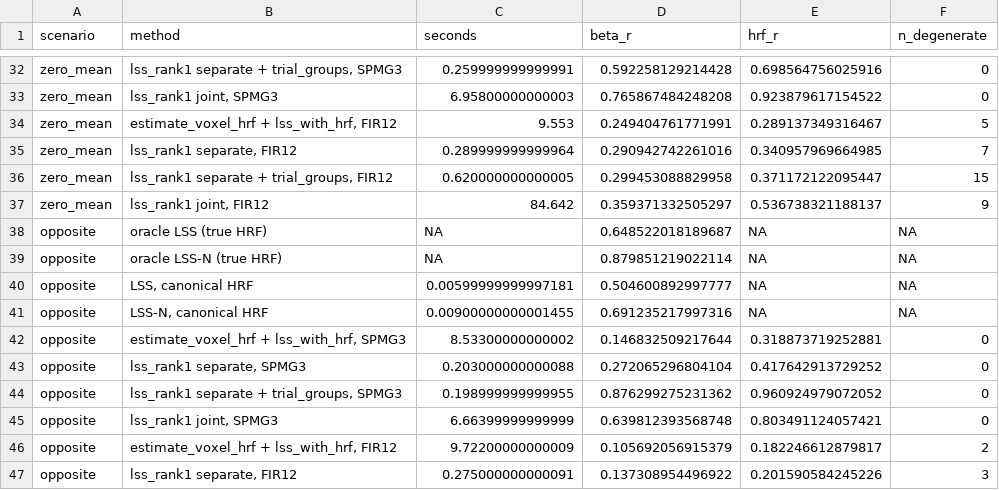
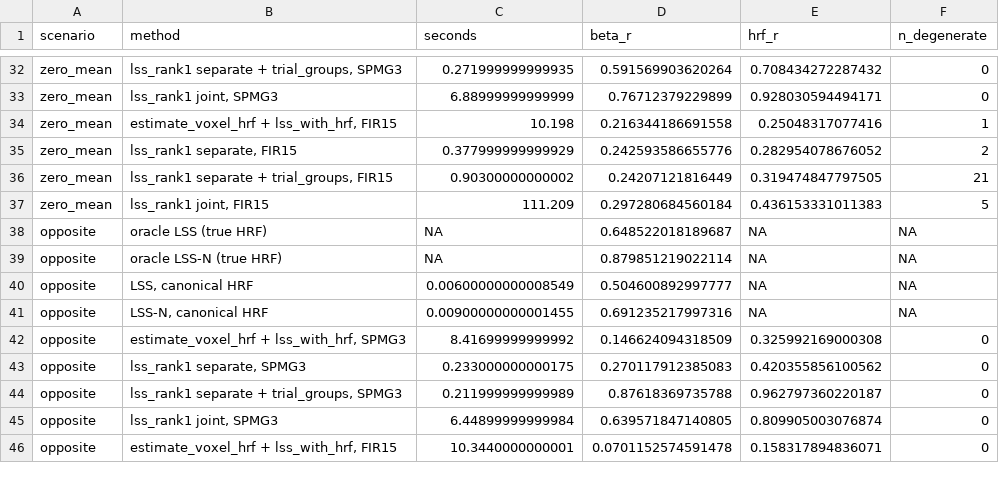
Before and after one commit to bbuchsbaum/fmrilss, a CSV file: bench/rank1/results/estimator_comparison.csv, drawn as a sheet; only a part is shown, gaps mark what is left out; the diff covers the shown part only.

```diff
--- a/bench/rank1/results/estimator_comparison.csv
+++ b/bench/rank1/results/estimator_comparison.csv
@@ -32,16 +32,15 @@
-"zero_mean","lss_rank1 separate + trial_groups, SPMG3",0.259999999999991,0.592258129214428,0.698564756025916,0
-"zero_mean","lss_rank1 joint, SPMG3",6.95800000000003,0.765867484248208,0.923879617154522,0
-"zero_mean","estimate_voxel_hrf + lss_with_hrf, FIR12",9.553,0.249404761771991,0.289137349316467,5
-"zero_mean","lss_rank1 separate, FIR12",0.289999999999964,0.290942742261016,0.340957969664985,7
-"zero_mean","lss_rank1 separate + trial_groups, FIR12",0.620000000000005,0.299453088829958,0.371172122095447,15
-"zero_mean","lss_rank1 joint, FIR12",84.642,0.359371332505297,0.536738321188137,9
+"zero_mean","lss_rank1 separate + trial_groups, SPMG3",0.271999999999935,0.591569903620264,0.708434272287432,0
+"zero_mean","lss_rank1 joint, SPMG3",6.88999999999999,0.76712379229899,0.928030594494171,0
+"zero_mean","estimate_voxel_hrf + lss_with_hrf, FIR15",10.198,0.216344186691558,0.25048317077416,1
+"zero_mean","lss_rank1 separate, FIR15",0.377999999999929,0.242593586655776,0.282954078676052,2
+"zero_mean","lss_rank1 separate + trial_groups, FIR15",0.90300000000002,0.24207121816449,0.319474847797505,21
+"zero_mean","lss_rank1 joint, FIR15",111.209,0.297280684560184,0.436153331011383,5
 "opposite","oracle LSS (true HRF)",NA,0.648522018189687,NA,NA
 "opposite","oracle LSS-N (true HRF)",NA,0.879851219022114,NA,NA
-"opposite","LSS, canonical HRF",0.00599999999997181,0.504600892997777,NA,NA
+"opposite","LSS, canonical HRF",0.00600000000008549,0.504600892997777,NA,NA
 "opposite","LSS-N, canonical HRF",0.00900000000001455,0.691235217997316,NA,NA
-"opposite","estimate_voxel_hrf + lss_with_hrf, SPMG3",8.53300000000002,0.146832509217644,0.318873719252881,0
-"opposite","lss_rank1 separate, SPMG3",0.203000000000088,0.272065296804104,0.417642913729252,0
-"opposite","lss_rank1 separate + trial_groups, SPMG3",0.198999999999955,0.876299275231362,0.960924979072052,0
-"opposite","lss_rank1 joint, SPMG3",6.66399999999999,0.639812393568748,0.803491124057421,0
-"opposite","estimate_voxel_hrf + lss_with_hrf, FIR12",9.72200000000009,0.105692056915379,0.182246612879817,2
-"opposite","lss_rank1 separate, FIR12",0.275000000000091,0.137308954496922,0.201590584245226,3
+"opposite","estimate_voxel_hrf + lss_with_hrf, SPMG3",8.41699999999992,0.146624094318509,0.325992169000308,0
+"opposite","lss_rank1 separate, SPMG3",0.233000000000175,0.270117912385083,0.420355856100562,0
+"opposite","lss_rank1 separate + trial_groups, SPMG3",0.211999999999989,0.87618369735788,0.962797360220187,0
+"opposite","lss_rank1 joint, SPMG3",6.44899999999984,0.639571847140805,0.809905003076874,0
+"opposite","estimate_voxel_hrf + lss_with_hrf, FIR15",10.3440000000001,0.0701152574591478,0.158317894836071,0
```
Also changed, not shown: 3 added rows, 2 removed rows and 67 edited cells elsewhere in this file, bench/rank1/results/solver_comparison.csv, 5 other files.
